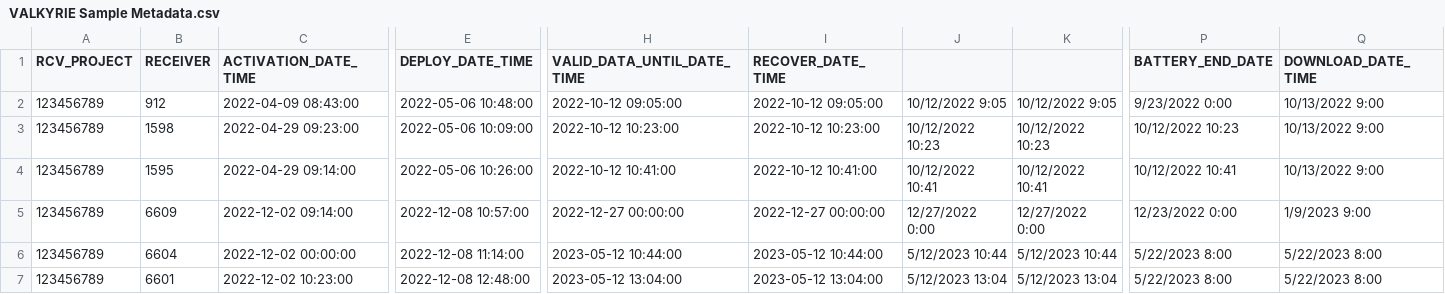
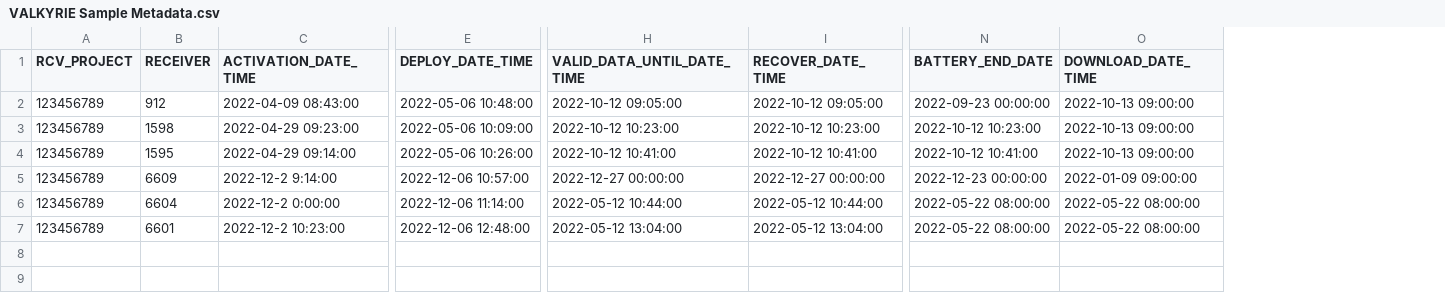
Before and after one commit to EuropeanTrackingNetwork/Valkyrie, a CSV file: SampleDeployments/VALKYRIE Sample Metadata.csv, drawn as a sheet; only a part is shown, gaps mark what is left out; removed rows and columns are numbered as before the commit, all else as after; the diff names each change by its address in the sheet, - before the commit and + after, or states it on an @@ line.

Commit message:
Updates to app layout, including creating the receiver info. Updates to validations of datetime to include all datetime inputs. Update to FP3read_DTO to read and store detection files as uint8

```diff
--- a/SampleDeployments/VALKYRIE Sample Metadata.csv
+++ b/SampleDeployments/VALKYRIE Sample Metadata.csv
-column J, rows 2-7: 10/12/2022 9:05 | 10/12/2022 10:23 | 10/12/2022 10:41 | 12/27/2022 0:00 | 5/12/2023 10:44 | 5/12/2023 13:04
-column K, rows 2-7: 10/12/2022 9:05 | 10/12/2022 10:23 | 10/12/2022 10:41 | 12/27/2022 0:00 | 5/12/2023 10:44 | 5/12/2023 13:04
-N2 (BATTERY_END_DATE): 9/23/2022 0:00
+N2 (BATTERY_END_DATE): 2022-09-23 00:00:00
-O2:O4 (DOWNLOAD_DATE_TIME): 10/13/2022 9:00
+O2:O4 (DOWNLOAD_DATE_TIME): 2022-10-13 09:00:00
-N3 (BATTERY_END_DATE): 10/12/2022 10:23
+N3 (BATTERY_END_DATE): 2022-10-12 10:23:00
-N4 (BATTERY_END_DATE): 10/12/2022 10:41
+N4 (BATTERY_END_DATE): 2022-10-12 10:41:00
-C5 (ACTIVATION_DATE_TIME): 2022-12-02 09:14:00
+C5 (ACTIVATION_DATE_TIME): 2022-12-2 9:14:00
-E5 (DEPLOY_DATE_TIME): 2022-12-08 10:57:00
+E5 (DEPLOY_DATE_TIME): 2022-12-06 10:57:00
-N5 (BATTERY_END_DATE): 12/23/2022 0:00
+N5 (BATTERY_END_DATE): 2022-12-23 00:00:00
-O5 (DOWNLOAD_DATE_TIME): 1/9/2023 9:00
+O5 (DOWNLOAD_DATE_TIME): 2022-01-09 09:00:00
-C6 (ACTIVATION_DATE_TIME): 2022-12-02 00:00:00
+C6 (ACTIVATION_DATE_TIME): 2022-12-2 0:00:00
-E6 (DEPLOY_DATE_TIME): 2022-12-08 11:14:00
+E6 (DEPLOY_DATE_TIME): 2022-12-06 11:14:00
-H6 (VALID_DATA_UNTIL_DATE_TIME): 2023-05-12 10:44:00
+H6 (VALID_DATA_UNTIL_DATE_TIME): 2022-05-12 10:44:00
-I6 (RECOVER_DATE_TIME): 2023-05-12 10:44:00
+I6 (RECOVER_DATE_TIME): 2022-05-12 10:44:00
-N6:N7 (BATTERY_END_DATE): 5/22/2023 8:00
+N6:N7 (BATTERY_END_DATE): 2022-05-22 08:00:00
-O6:O7 (DOWNLOAD_DATE_TIME): 5/22/2023 8:00
+O6:O7 (DOWNLOAD_DATE_TIME): 2022-05-22 08:00:00
-C7 (ACTIVATION_DATE_TIME): 2022-12-02 10:23:00
+C7 (ACTIVATION_DATE_TIME): 2022-12-2 10:23:00
-E7 (DEPLOY_DATE_TIME): 2022-12-08 12:48:00
+E7 (DEPLOY_DATE_TIME): 2022-12-06 12:48:00
-H7 (VALID_DATA_UNTIL_DATE_TIME): 2023-05-12 13:04:00
+H7 (VALID_DATA_UNTIL_DATE_TIME): 2022-05-12 13:04:00
-I7 (RECOVER_DATE_TIME): 2023-05-12 13:04:00
+I7 (RECOVER_DATE_TIME): 2022-05-12 13:04:00
```
Also changed, not shown: 7 other files.
